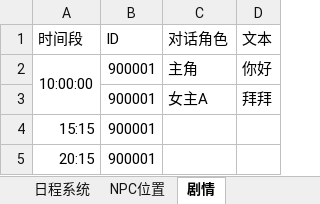
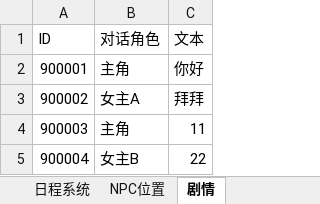
Before and after one commit to H4M-44/school, an Excel workbook: Assets/Data/SourceTables/日常系统.xlsx, sheet 剧情, drawn as a sheet; values as stored, in another font and other column widths than the file's, no borders; removed rows and columns are numbered as before the commit, all else as after; the diff names each change by its address in the sheet, - before the commit and + after, or states it on an @@ line.

```diff
--- a/Assets/Data/SourceTables/日常系统.xlsx (sheet 剧情)
+++ b/Assets/Data/SourceTables/日常系统.xlsx (sheet 剧情)
-column A (时间段), row 2: 10:00:00
-A3 (ID): 900001
+A3 (ID): 900002
-row 4: 15:15 | 900001
-row 5: 20:15 | 900001
+row 4: 900003 | 主角 | 11
+row 5: 900004 | 女主B | 22
```
Also changed, not shown: sheet 日程系统.
